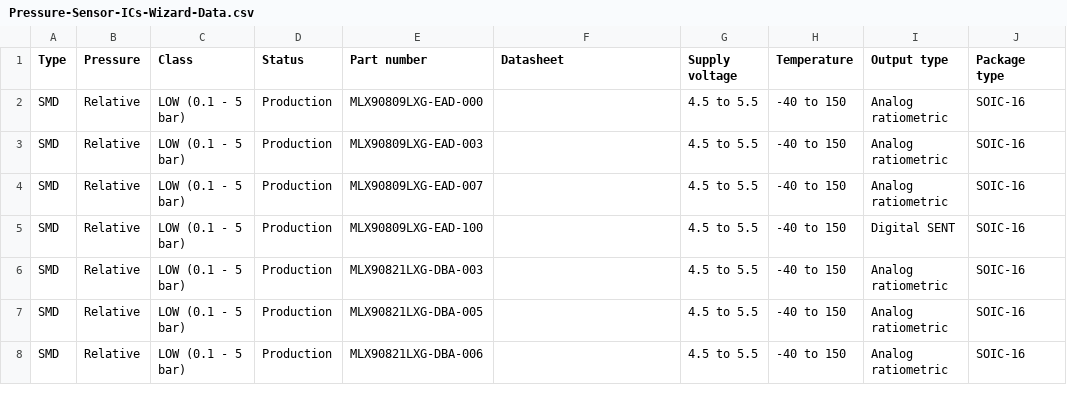
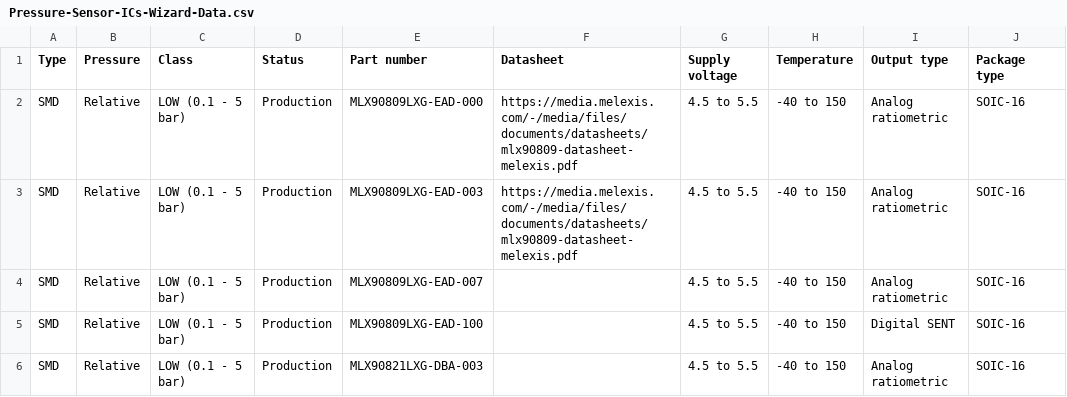
Before and after one commit to MelexisBC/Wizard--Pressure-Sensor-ICs-Data, a CSV file: Pressure-Sensor-ICs-Wizard-Data.csv, drawn as a sheet; only a part is shown; the shorter side is filled out with more unchanged rows; the diff names each change by its address in the sheet, - before the commit and + after, or states it on an @@ line.

Commit message:
Wizard - Pressure sensor ICs - Google sheet updated

```diff
--- a/Pressure-Sensor-ICs-Wizard-Data.csv
+++ b/Pressure-Sensor-ICs-Wizard-Data.csv
-F2:F3 (Datasheet): (empty)
+F2:F3 (Datasheet): https://media.melexis.com/-/media/files/documents/datasheets/mlx90809-datasheet-melexis.pdf
```
